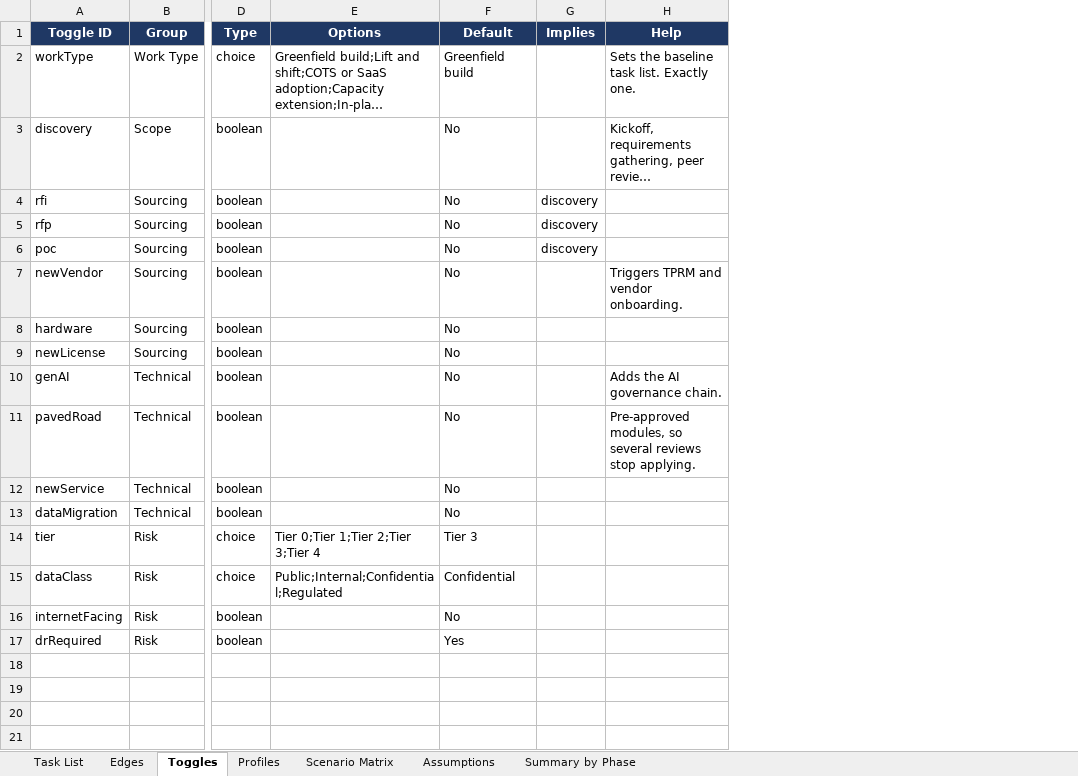
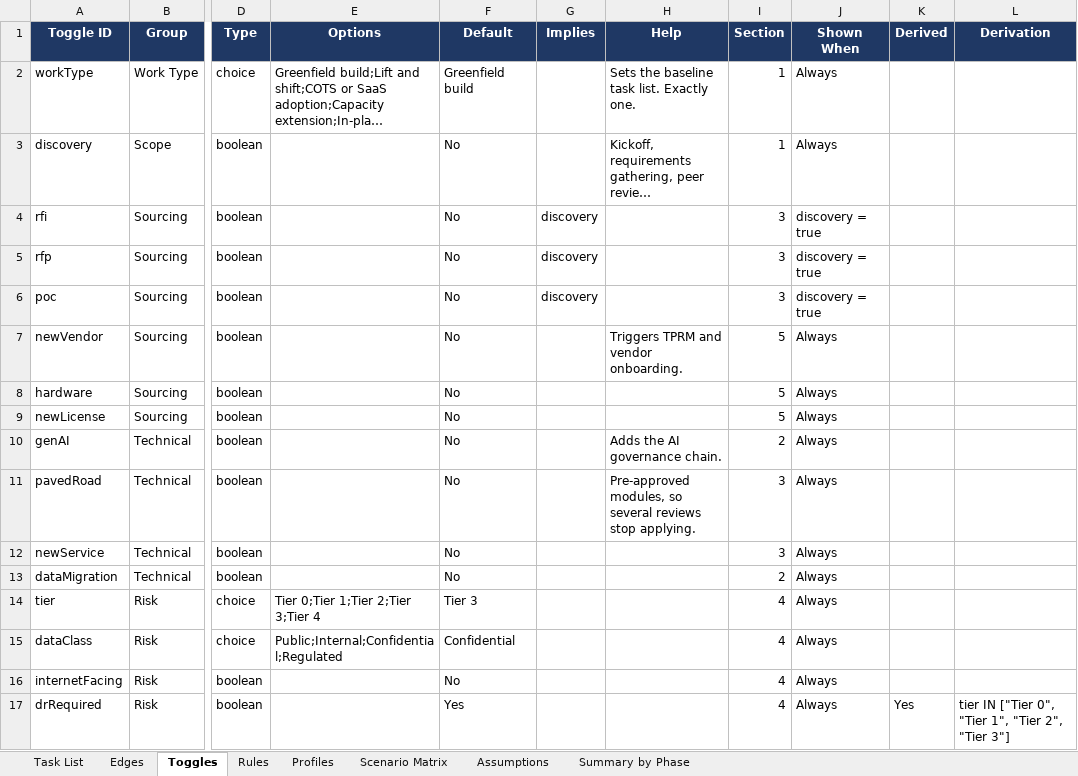
Before and after one commit to mrobinson2/flowline, an Excel workbook: fixture/sample-value-stream.xlsx, sheet Toggles, drawn as a sheet; only a part is shown, gaps mark what is left out; long unchanged cells end in …; values as stored, in another font and other column widths than the file's, no borders; the diff names each change by its address in the sheet, - before the commit and + after, or states it on an @@ line.

```diff
--- a/fixture/sample-value-stream.xlsx (sheet Toggles)
+++ b/fixture/sample-value-stream.xlsx (sheet Toggles)
+sheet tab: Rules
+column I (Section), rows 2-17: 1 | 1 | 3 | 3 | 3 | 5 | 5 | 5 | 2 | 3 | 3 | 2 | 4 | 4 | 4 | 4
+column J (Shown When), rows 2-17: Always | Always | discovery = true | discovery = true | discovery = true | Always | Always | Always | Always | Always | Always | Always | Always | Always | Always | Always
+column K (Derived), row 17: Yes
+column L (Derivation), row 17: tier IN ["Tier 0", "Tier 1", "Tier 2", "Tier 3"]
```
Also changed, not shown: sheet Task List, 3 other files.
